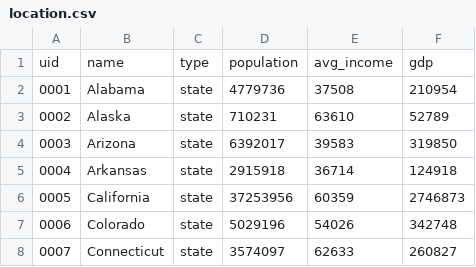
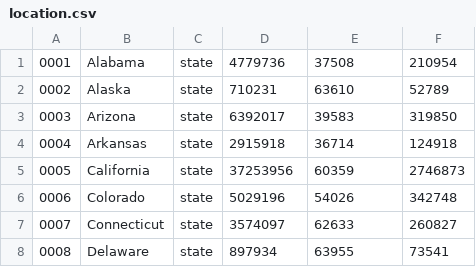
Before and after one commit to waiweran/health-316, a CSV file: data/location.csv, drawn as a sheet; only a part is shown; the shorter side is filled out with more unchanged rows.

Commit message:
Updated in_location and create.sql

```diff
--- a/data/location.csv
+++ b/data/location.csv
@@ -1,2 +1 @@
-uid,name,type,population,avg_income,gdp
 0001,Alabama,state,4779736,37508,210954
```
Also changed, not shown: 2 other files.
